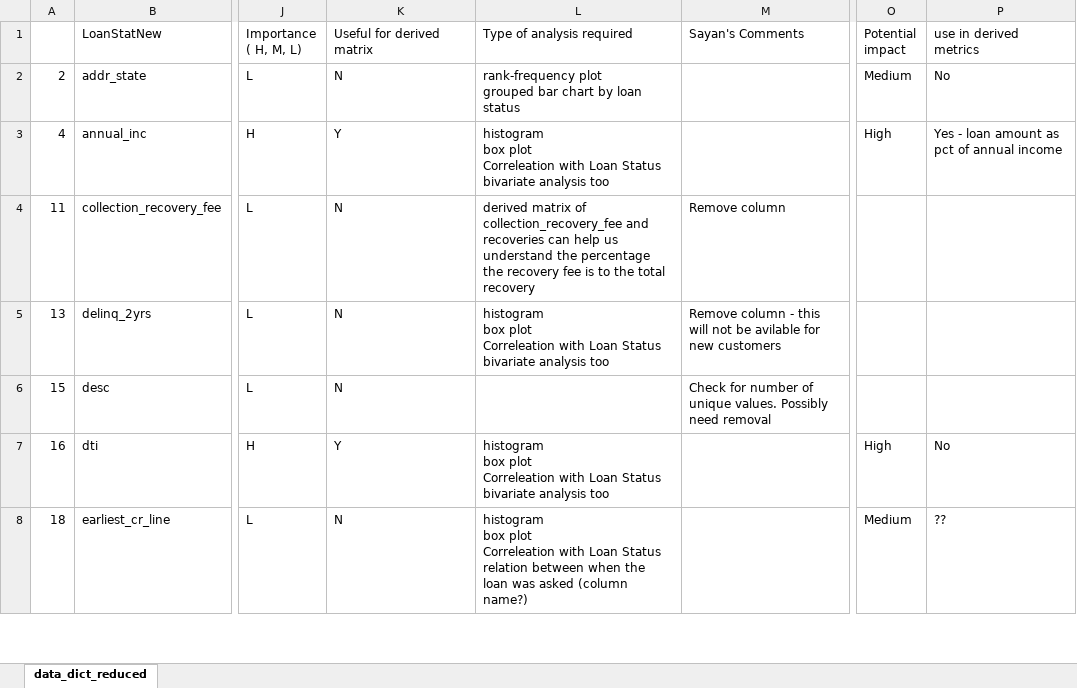
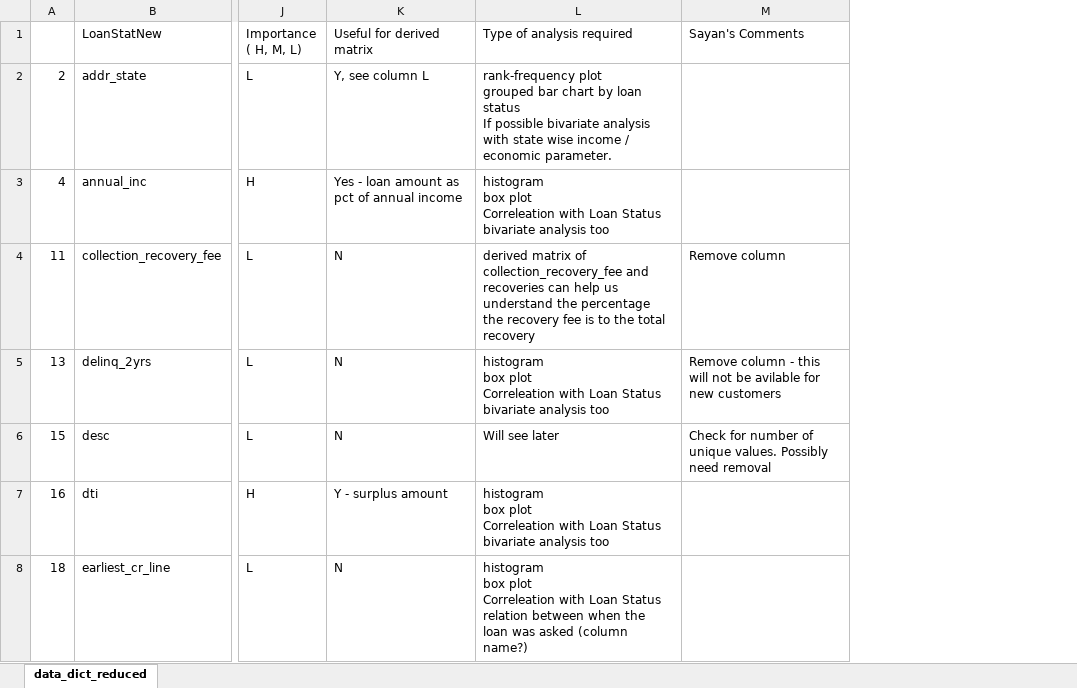
Before and after one commit to saneshashank/course2-GP1, an Excel workbook: data_dict_reduced.xlsx, sheet data_dict_reduced, drawn as a sheet; only a part is shown, gaps mark what is left out; values as stored, in another font and other column widths than the file's, no cell formats; ↵ is a line break in a cell; the diff covers the shown part only; the diff names each change by its address in the sheet, - before the commit and + after, or states it on an @@ line.

Commit message:
Uploaded after group review

```diff
--- a/data_dict_reduced.xlsx (sheet data_dict_reduced)
+++ b/data_dict_reduced.xlsx (sheet data_dict_reduced)
@@ column O (Potential impact) hidden, rows 2-8: Medium | High |  |  |  | High | Medium @@
@@ column P (use in derived metrics) hidden, rows 2-8: No | Yes - loan amount as pct of annual income |  |  |  | No | ?? @@
-K2 (Useful for derived matrix): N
+K2 (Useful for derived matrix): Y, see column L
-L2 (Type of analysis required): …loan status
+L2 (Type of analysis required): …loan status ↵ If possible bivariate analysis with state wise income / economic parameter.
-K3 (Useful for derived matrix): Y
+K3 (Useful for derived matrix): Yes - loan amount as pct of annual income
-L6 (Type of analysis required): (empty)
+L6 (Type of analysis required): Will see later
-K7 (Useful for derived matrix): Y
+K7 (Useful for derived matrix): Y - surplus amount
```
Also changed, not shown: 34 edited cells elsewhere in this sheet, cell formats.
